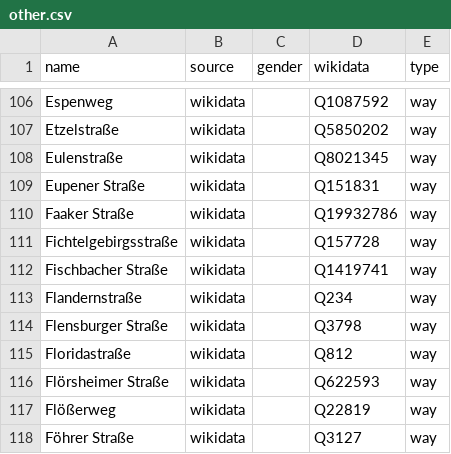
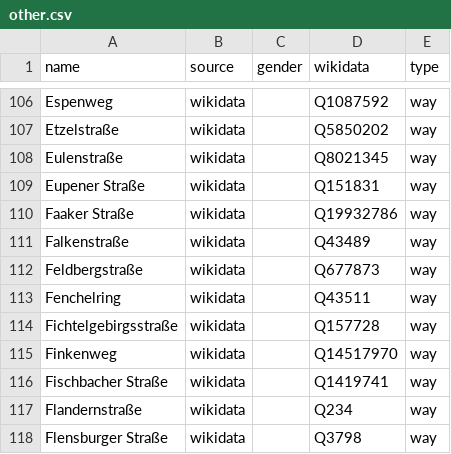
Before and after one commit to EqualStreetNames/equalstreetnames-wiesbaden, a CSV file: data/other.csv, drawn as a sheet; only a part is shown, gaps mark what is left out; the shorter side is filled out with more unchanged rows; the diff covers the shown part only; the diff names each change by its address in the sheet, - before the commit and + after, or states it on an @@ line.

```diff
--- a/data/other.csv
+++ b/data/other.csv
+row 111: Falkenstraße | wikidata |  | Q43489 | way
+row 112: Feldbergstraße | wikidata |  | Q677873 | way
+row 113: Fenchelring | wikidata |  | Q43511 | way
+row 115: Finkenweg | wikidata |  | Q14517970 | way
```
Also changed, not shown: 8 added rows and 12 removed rows elsewhere in this file, data/gender.csv, 3 other files.
